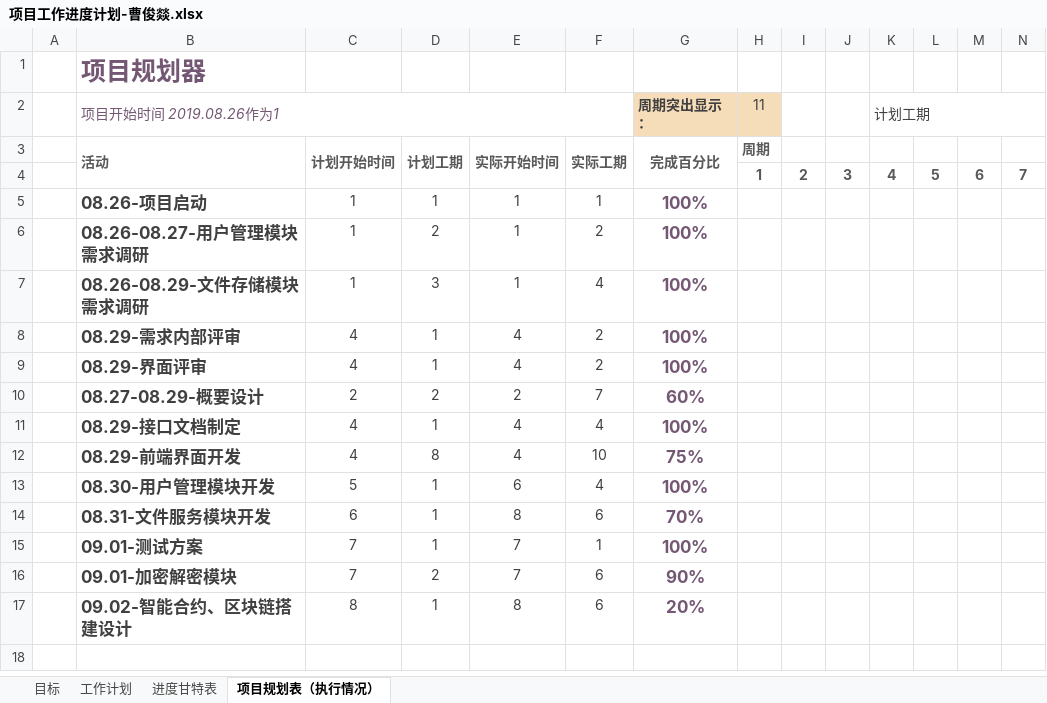
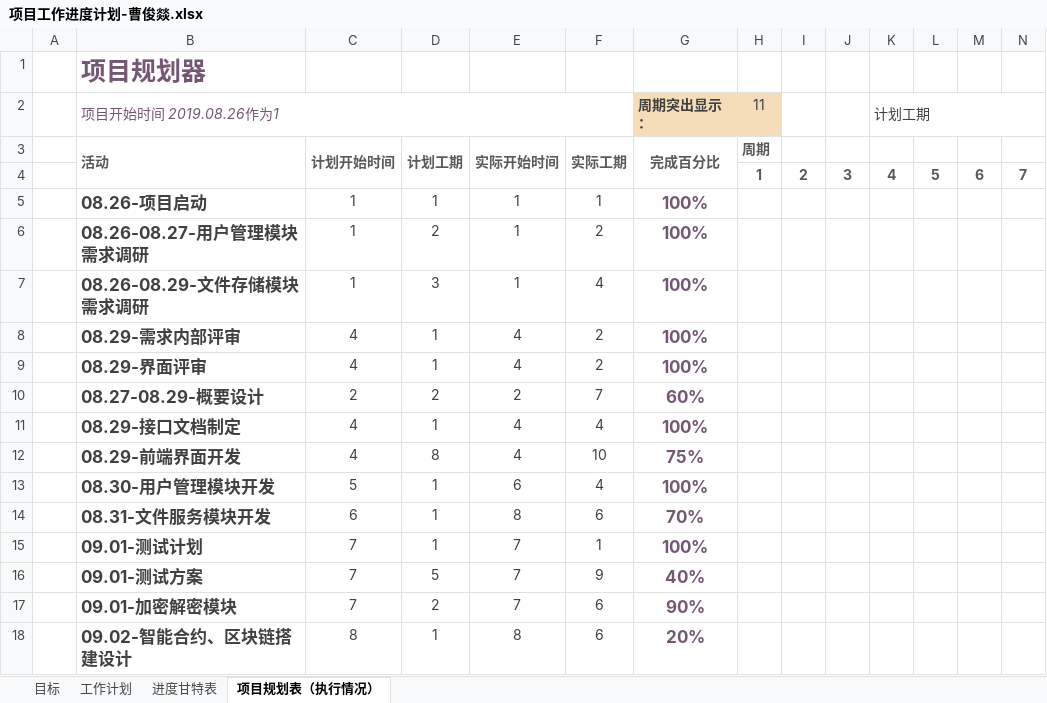
Before and after one commit to Four5Fire/BlockChain, an Excel workbook: document/项目管理/项目工作进度计划-曹俊燚.xlsx, sheet 项目规划表（执行情况）, drawn as a sheet; only a part is shown; values as stored, in another font and other column widths than the file's, no borders; conditional formats not drawn; addresses are those after the commit; rows hold the shown columns only; the diff names each change by its address in the sheet, - before the commit and + after, or states it on an @@ line.

Commit message:
Update 项目工作进度计划-曹俊燚.xlsx

```diff
--- a/document/项目管理/项目工作进度计划-曹俊燚.xlsx (sheet 项目规划表（执行情况）)
+++ b/document/项目管理/项目工作进度计划-曹俊燚.xlsx (sheet 项目规划表（执行情况）)
+row 15:  | 09.01-测试计划 | 7 | 1 | 7 | 1 | 100%
-D16: 1
+D16: 5
-F16: 1
+F16: 9
-G16 (周期突出显示：): 100%
+G16 (周期突出显示：): 40%
```
